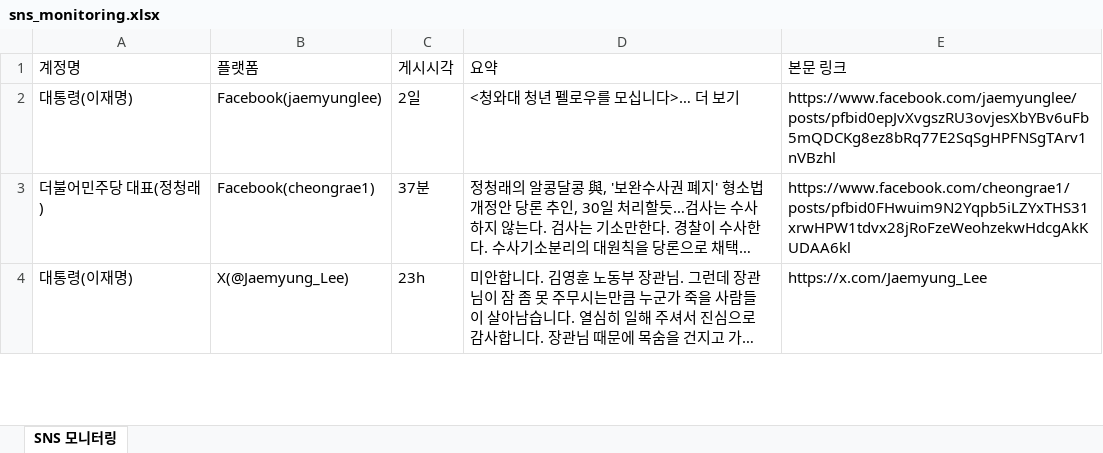
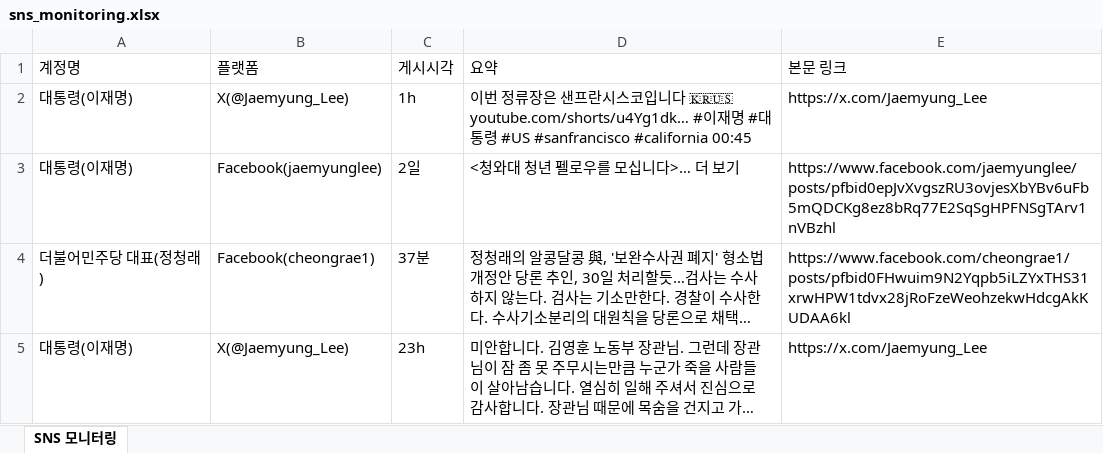
Before and after one commit to jihihi8214/sns_monitoring, an Excel workbook: data/sns_monitoring.xlsx, sheet SNS 모니터링, drawn as a sheet; only a part is shown; long unchanged cells end in …; values as stored, in another font and other column widths than the file's, no borders; the diff names each change by its address in the sheet, - before the commit and + after, or states it on an @@ line.

```diff
--- a/data/sns_monitoring.xlsx (sheet SNS 모니터링)
+++ b/data/sns_monitoring.xlsx (sheet SNS 모니터링)
+row 2: 대통령(이재명) | X(@Jaemyung_Lee) | 1h | 이번 정류장은 샌프란시스코입니다 🇰🇷🇺🇸 youtube.com/shorts/u4Yg1dk… #이재명 #대통령 #US #sanfrancisco #california 00:45 | https://x.com/Jaemyung_Lee
```
Also changed, not shown: 4 other files.
